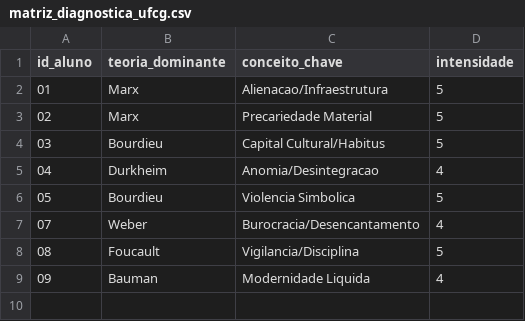
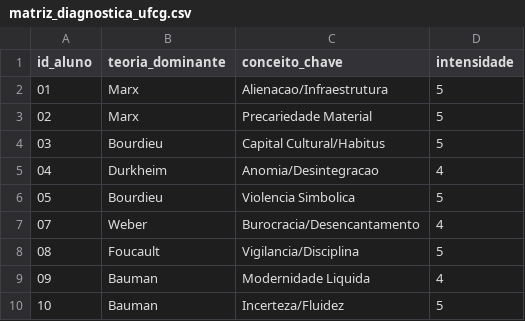
Before and after one commit to 48cork/pasta, a CSV file: projetos-cohort/aula-4-enquete/matriz_diagnostica_ufcg.csv, drawn as a sheet; the diff names each change by its address in the sheet, - before the commit and + after, or states it on an @@ line.

Commit message:
checkpoint: finalização da Aula 10 e estrutura base para Capitalismo 4.0

```diff
--- a/projetos-cohort/aula-4-enquete/matriz_diagnostica_ufcg.csv
+++ b/projetos-cohort/aula-4-enquete/matriz_diagnostica_ufcg.csv
+row 10: 10 | Bauman | Incerteza/Fluidez | 5
```
